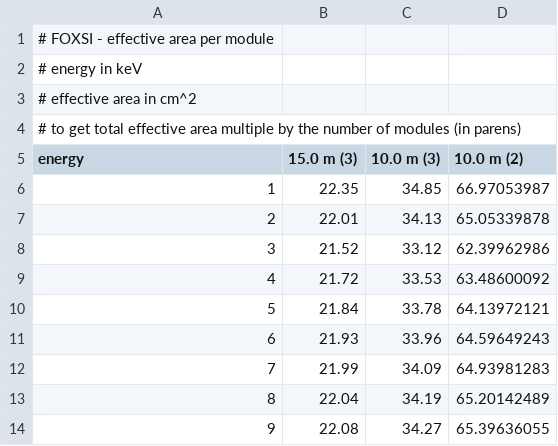
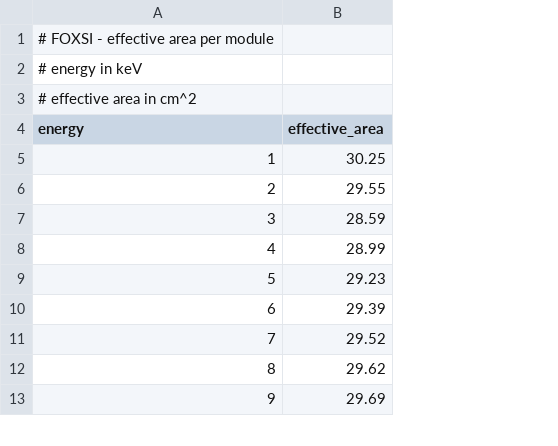
Before and after one commit to foxsi/foxsi-smex, a CSV file: data/effective_area_per_module.csv, drawn as a sheet; only a part is shown; removed rows and columns are numbered as before the commit, all else as after; the diff names each change by its address in the sheet, - before the commit and + after, or states it on an @@ line.

Commit message:
update to step-1 effective area

```diff
--- a/data/effective_area_per_module.csv
+++ b/data/effective_area_per_module.csv
-column B (15.0 m (3)), rows 6-14: 22.35 | 22.01 | 21.52 | 21.72 | 21.84 | 21.93 | 21.99 | 22.04 | 22.08
-column C (10.0 m (3)), rows 6-14: 34.85 | 34.13 | 33.12 | 33.53 | 33.78 | 33.96 | 34.09 | 34.19 | 34.27
-column D (10.0 m (2)), rows 6-14: 66.97053987 | 65.05339878 | 62.39962986 | 63.48600092 | 64.13972121 | 64.59649243 | 64.93981283 | 65.20142489 | 65.39636055
+column B (effective_area), rows 5-13: 30.25 | 29.55 | 28.59 | 28.99 | 29.23 | 29.39 | 29.52 | 29.62 | 29.69
-row 4: # to get total effective area multiple by the number of modules (in parens)
```
